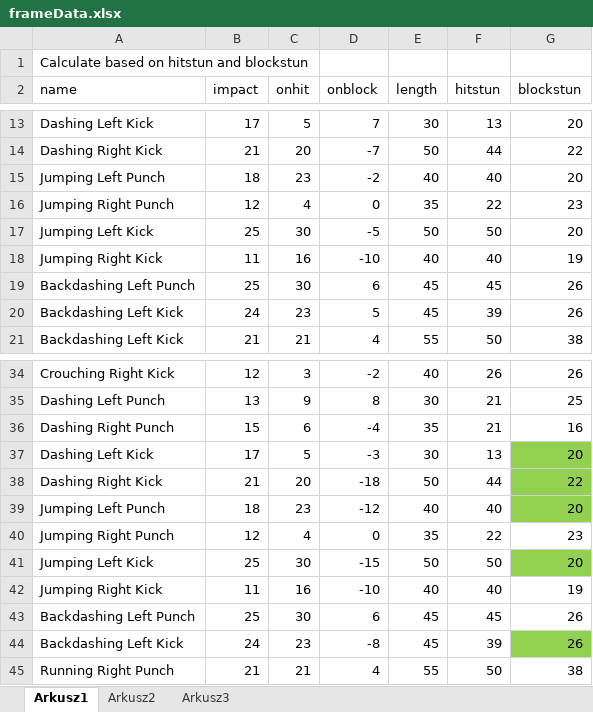
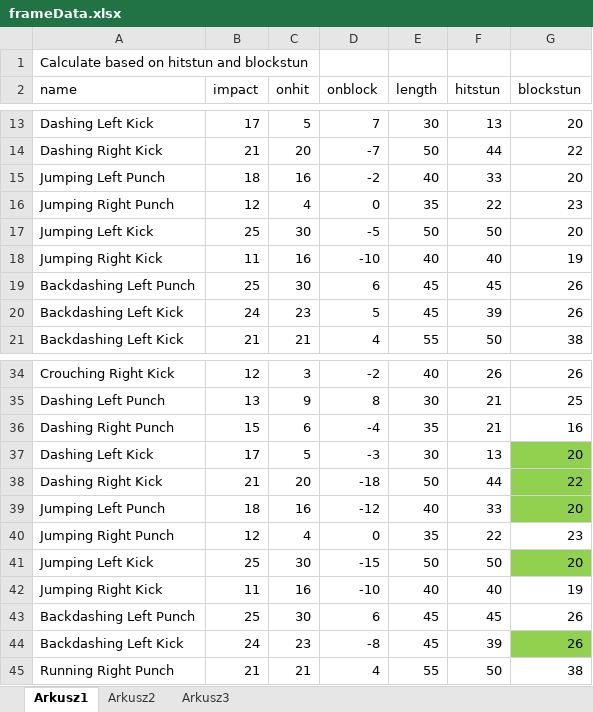
Before and after one commit to PiotrTrelinski/fg2d-project, an Excel workbook: frameData.xlsx, sheet Arkusz1, drawn as a sheet; only a part is shown, gaps mark what is left out; values as stored, in another font and other column widths than the file's, no borders; the diff names each change by its address in the sheet, - before the commit and + after, or states it on an @@ line.

```diff
--- a/frameData.xlsx (sheet Arkusz1)
+++ b/frameData.xlsx (sheet Arkusz1)
-C15 (onhit): 23
+C15 (onhit): 16
-F15 (hitstun): 40
+F15 (hitstun): 33
-C39 (onhit): 23
+C39 (onhit): 16
-F39 (hitstun): 40
+F39 (hitstun): 33
```
Also changed, not shown: 10 other files.
